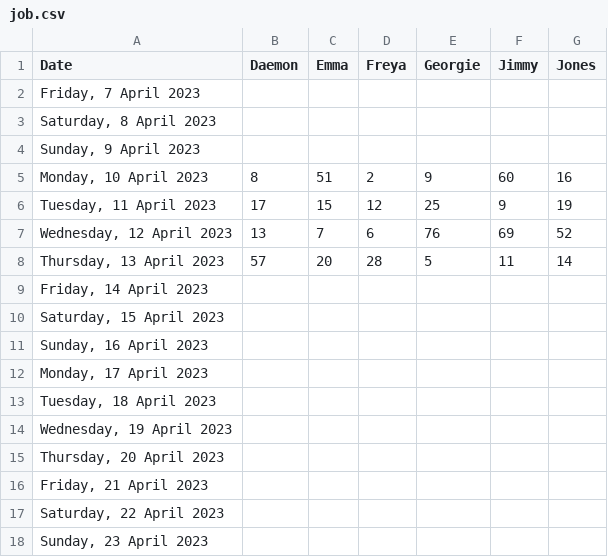
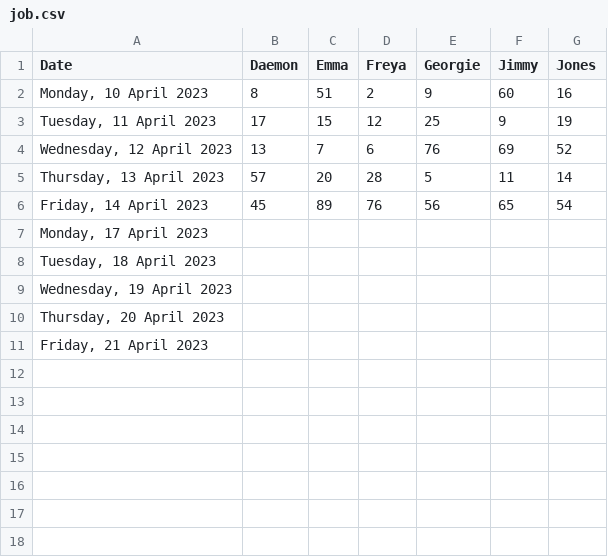
Before and after one commit to SNgere/Allocator, a CSV file: job.csv, drawn as a sheet.

Commit message:
Update job.csv

```diff
--- a/job.csv
+++ b/job.csv
@@ -1,5 +1,2 @@
 Date,Daemon,Emma,Freya,Georgie,Jimmy,Jones
-"Friday, 7 April 2023",,,,,,
-"Saturday, 8 April 2023",,,,,,
-"Sunday, 9 April 2023",,,,,,
 "Monday, 10 April 2023",8,51,2,9,60,16
@@ -8,5 +5,3 @@
 "Thursday, 13 April 2023",57,20,28,5,11,14
-"Friday, 14 April 2023",,,,,,
-"Saturday, 15 April 2023",,,,,,
-"Sunday, 16 April 2023",,,,,,
+"Friday, 14 April 2023",45,89,76,56,65,54
 "Monday, 17 April 2023",,,,,,
@@ -16,3 +11 @@
 "Friday, 21 April 2023",,,,,,
-"Saturday, 22 April 2023",,,,,,
-"Sunday, 23 April 2023",,,,,,
```
